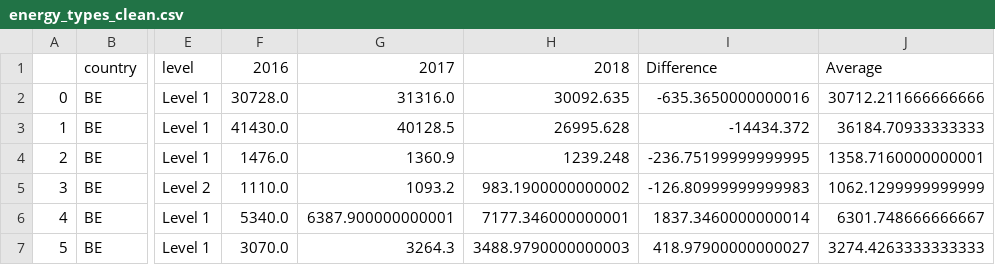
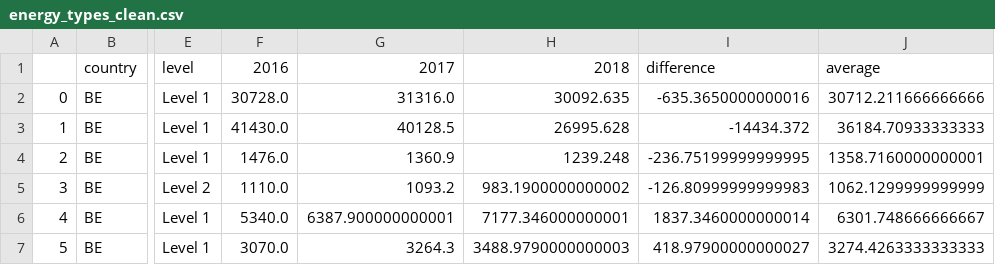
Before and after one commit to ataha03/infovis, a CSV file: energy_types_clean.csv, drawn as a sheet; only a part is shown, gaps mark what is left out; the diff names each change by its address in the sheet, - before the commit and + after, or states it on an @@ line.

Commit message:
Add files via upload

```diff
--- a/energy_types_clean.csv
+++ b/energy_types_clean.csv
-I1: Difference
+I1: difference
-J1: Average
+J1: average
```
